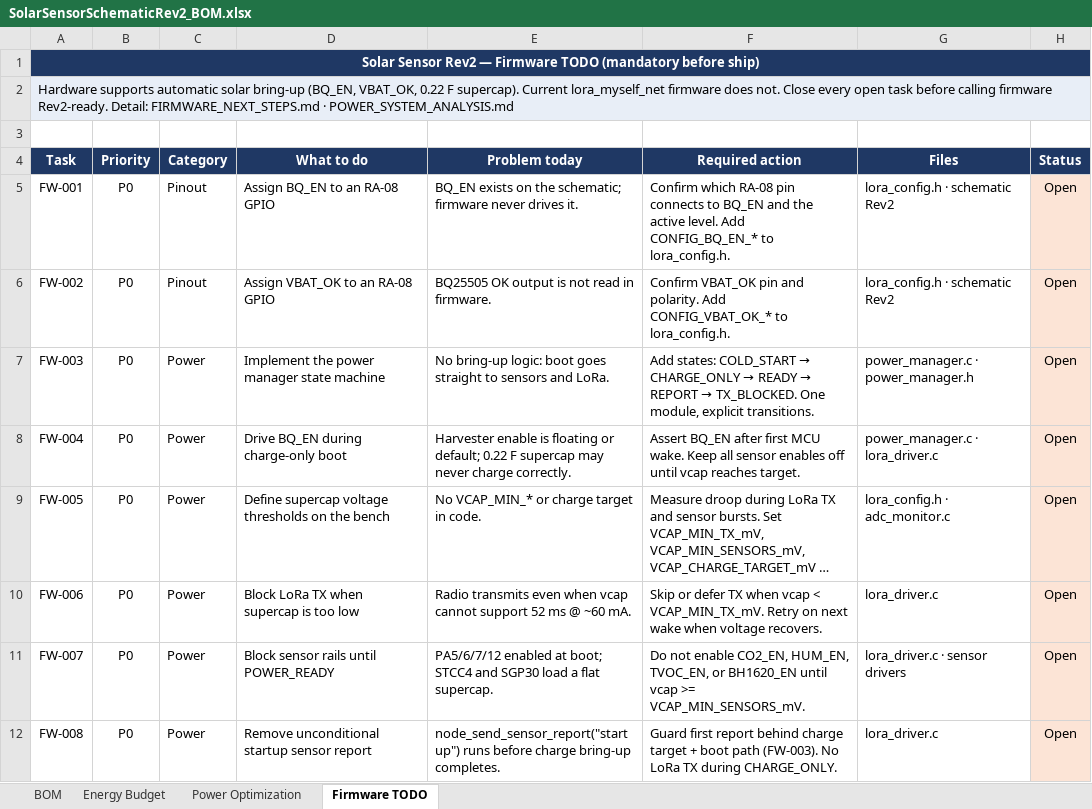
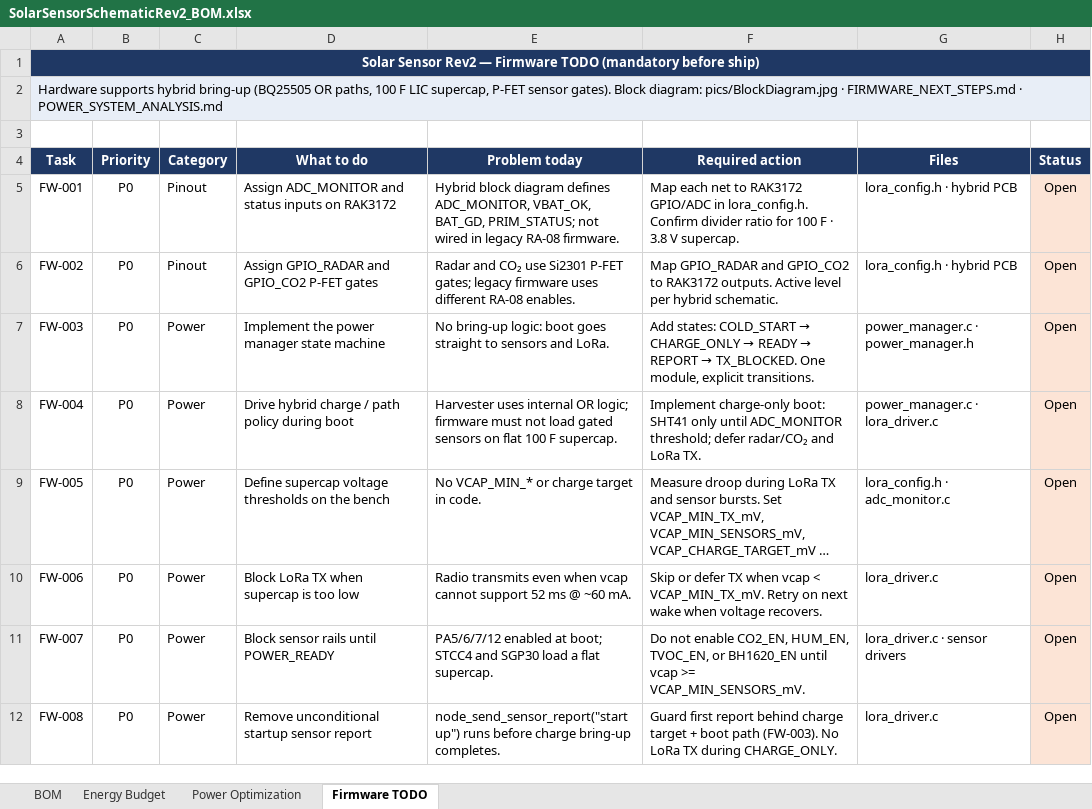
Before and after one commit to temcocontrols/Solar-Powered-Lora-Sensor, an Excel workbook: Docs/SolarSensorSchematicRev2_BOM.xlsx, sheet Firmware TODO, drawn as a sheet; only a part is shown; long unchanged cells end in …; values as stored, in another font and other column widths than the file's, no borders; the diff names each change by its address in the sheet, - before the commit and + after, or states it on an @@ line.

Commit message:
Docs: update to hybrid power/control architecture
Rewrite firmware and power docs to target the hybrid harvest+storage architecture (RAK3172, TPS61291, 100 F supercap) and clarify firmware requirements. FIRMWARE_NEXT_STEPS.md and POWER_SYSTEM_ANALYSIS.md were reworked to emphasize ADC_MONITOR, VBAT_OK, P-FET sensor gating and a charge-first power state machine; TODO entries updated to map tasks to RAK3172 signals. Block diagram switched from embedded mermaid to an authoritative image (Docs/pics/BlockDiagram.jpg) and small UI/styling improvements added to several HTML docs (BOM, Sensors, EnergyBudget, TODO) with legacy notices. Added Docs/build_block_diagram.py and updated docs generation commands; updated scripts and firmware_todo references accordingly. Overall these changes align documentation with the new system architecture and call out firmware work needed before release.

```diff
--- a/Docs/SolarSensorSchematicRev2_BOM.xlsx (sheet Firmware TODO)
+++ b/Docs/SolarSensorSchematicRev2_BOM.xlsx (sheet Firmware TODO)
-A2 (Task): Hardware supports automatic solar bring-up (BQ_EN, VBAT_OK, 0.22 F supercap). Current lora_myself_net firmware does not. Close every open task before calling firmware Rev2-ready. Detail: FIRMWARE_NEXT_STEPS.md ·…
+A2 (Task): Hardware supports hybrid bring-up (BQ25505 OR paths, 100 F LIC supercap, P-FET sensor gates). Block diagram: pics/BlockDiagram.jpg · FIRMWARE_NEXT_STEPS.md ·…
-D5 (What to do): Assign BQ_EN to an RA-08 GPIO
+D5 (What to do): Assign ADC_MONITOR and status inputs on RAK3172
-E5 (Problem today): BQ_EN exists on the schematic; firmware never drives it.
+E5 (Problem today): Hybrid block diagram defines ADC_MONITOR, VBAT_OK, BAT_GD, PRIM_STATUS; not wired in legacy RA-08 firmware.
-F5 (Required action): Confirm which RA-08 pin connects to BQ_EN and the active level. Add CONFIG_BQ_EN_* to lora_config.h.
+F5 (Required action): Map each net to RAK3172 GPIO/ADC in lora_config.h. Confirm divider ratio for 100 F · 3.8 V supercap.
-G5:G6 (Files): lora_config.h · schematic Rev2
+G5:G6 (Files): lora_config.h · hybrid PCB
-D6 (What to do): Assign VBAT_OK to an RA-08 GPIO
+D6 (What to do): Assign GPIO_RADAR and GPIO_CO2 P-FET gates
-E6 (Problem today): BQ25505 OK output is not read in firmware.
+E6 (Problem today): Radar and CO₂ use Si2301 P-FET gates; legacy firmware uses different RA-08 enables.
-F6 (Required action): Confirm VBAT_OK pin and polarity. Add CONFIG_VBAT_OK_* to lora_config.h.
+F6 (Required action): Map GPIO_RADAR and GPIO_CO2 to RAK3172 outputs. Active level per hybrid schematic.
-D8 (What to do): Drive BQ_EN during charge-only boot
+D8 (What to do): Drive hybrid charge / path policy during boot
-E8 (Problem today): Harvester enable is floating or default; 0.22 F supercap may never charge correctly.
+E8 (Problem today): Harvester uses internal OR logic; firmware must not load gated sensors on flat 100 F supercap.
-F8 (Required action): Assert BQ_EN after first MCU wake. Keep all sensor enables off until vcap reaches target.
+F8 (Required action): Implement charge-only boot: SHT41 only until ADC_MONITOR threshold; defer radar/CO₂ and LoRa TX.
```
Also changed, not shown: 14 other files.
